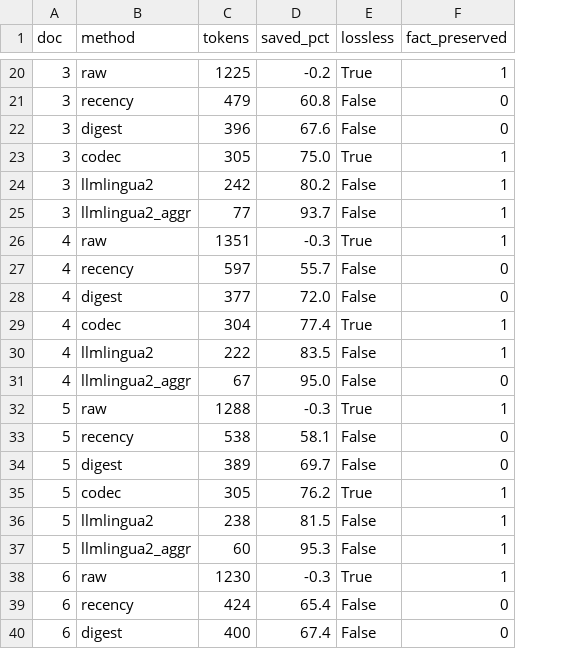
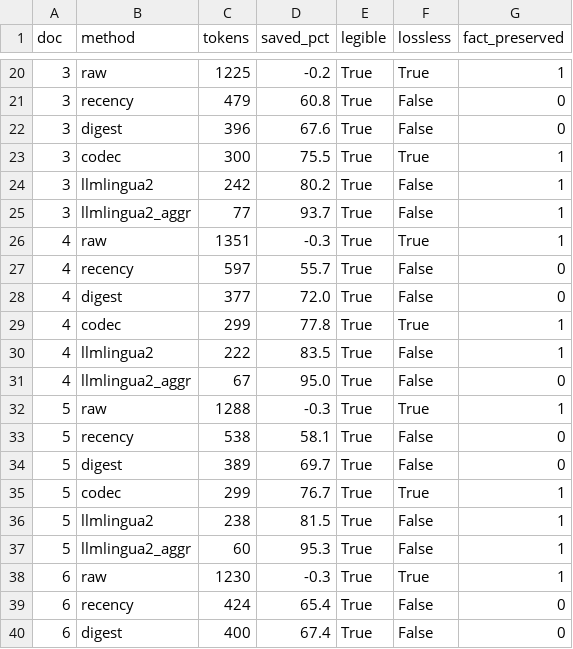
Before and after one commit to Aimaghsoodi/foveance, a CSV file: bench/results_replay/codec_compare.csv, drawn as a sheet; only a part is shown, gaps mark what is left out; the diff covers the shown part only; the diff names each change by its address in the sheet, - before the commit and + after, or states it on an @@ line.

Commit message:
v0.5: optimal min_run=1 default; brotli/zstd vault codec; 8-framework comparison
- codec: min_run=1 is cost-optimal (guarded by _worth_it); measured 76.1% vs 75.6% saved
  at min_run=2 on the redundancy suite, never inflates, losslessness unchanged.
- vault: self-describing blob codec picks brotli/zstd when installed (zlib fallback),
  3-byte magic header, decodes legacy headerless zlib blobs.
- bench/codec_compare: two honest classes -- in-context compressors (tokens; legible axis)
  and transport/storage byte codecs (gzip/zlib/bz2/lzma/zstd/brotli). Real 8-method table.
- plot_codec: professional two-panel comparison figure.
- tests: blob-codec self-describing + legacy-zlib compat.

```diff
--- a/bench/results_replay/codec_compare.csv
+++ b/bench/results_replay/codec_compare.csv
+column E (legible), rows 20-40: all True
-C23 (tokens): 305
+C23 (tokens): 300
-D23 (saved_pct): 75.0
+D23 (saved_pct): 75.5
-C29 (tokens): 304
+C29 (tokens): 299
-D29 (saved_pct): 77.4
+D29 (saved_pct): 77.8
-C35 (tokens): 305
+C35 (tokens): 299
-D35 (saved_pct): 76.2
+D35 (saved_pct): 76.7
```
Also changed, not shown: 14 edited cells elsewhere in this file, 12 other files.
